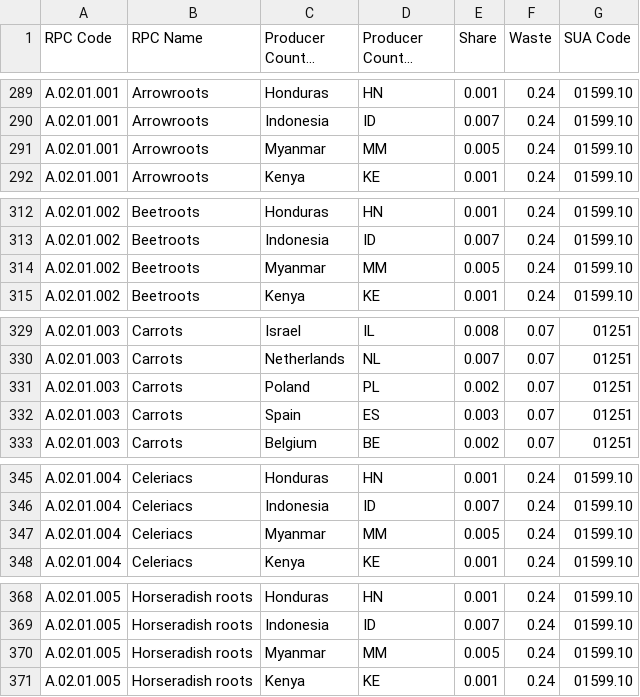
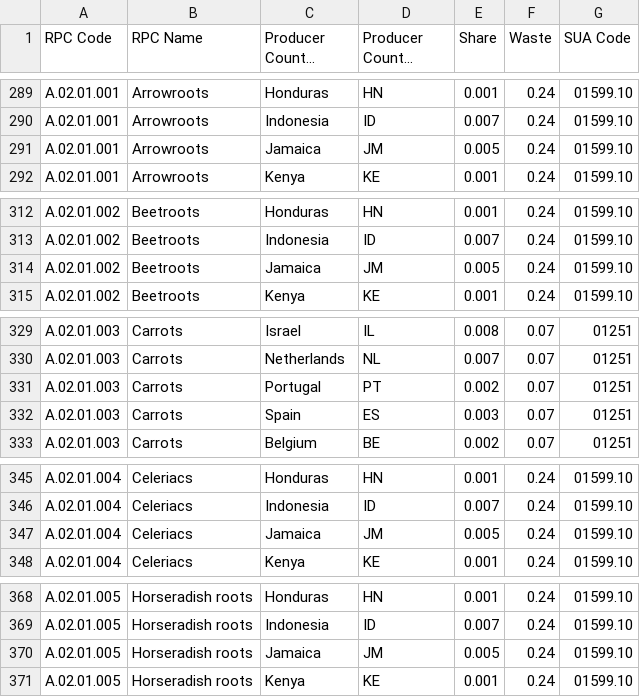
Before and after one commit to SLU-foodsystems/safad, a CSV file: src/default-input-files/SAFAD IP Origin and Waste of RPC/IT.csv, drawn as a sheet; only a part is shown, gaps mark what is left out; long unchanged cells end in …; the diff covers the shown part only.

```diff
--- a/src/default-input-files/SAFAD IP Origin and Waste of RPC/IT.csv
+++ b/src/default-input-files/SAFAD IP Origin and Waste of RPC/IT.csv
@@ -290,3 +290,3 @@ A.02.01.001,Arrowroots,Honduras,HN,0.001,0.24,01599.10
 A.02.01.001,Arrowroots,Indonesia,ID,0.007,0.24,01599.10
-A.02.01.001,Arrowroots,Myanmar,MM,0.005,0.24,01599.10
+A.02.01.001,Arrowroots,Jamaica,JM,0.005,0.24,01599.10
 A.02.01.001,Arrowroots,Kenya,KE,0.001,0.24,01599.10
@@ -313,3 +313,3 @@ A.02.01.002,Beetroots,Honduras,HN,0.001,0.24,01599.10
 A.02.01.002,Beetroots,Indonesia,ID,0.007,0.24,01599.10
-A.02.01.002,Beetroots,Myanmar,MM,0.005,0.24,01599.10
+A.02.01.002,Beetroots,Jamaica,JM,0.005,0.24,01599.10
 A.02.01.002,Beetroots,Kenya,KE,0.001,0.24,01599.10
@@ -330,3 +330,3 @@ A.02.01.003,Carrots,Israel,IL,0.008,0.07,01251
 A.02.01.003,Carrots,Netherlands,NL,0.007,0.07,01251
-A.02.01.003,Carrots,Poland,PL,0.002,0.07,01251
+A.02.01.003,Carrots,Portugal,PT,0.002,0.07,01251
 A.02.01.003,Carrots,Spain,ES,0.003,0.07,01251
@@ -346,3 +346,3 @@ A.02.01.004,Celeriacs,Honduras,HN,0.001,0.24,01599.10
 A.02.01.004,Celeriacs,Indonesia,ID,0.007,0.24,01599.10
-A.02.01.004,Celeriacs,Myanmar,MM,0.005,0.24,01599.10
+A.02.01.004,Celeriacs,Jamaica,JM,0.005,0.24,01599.10
 A.02.01.004,Celeriacs,Kenya,KE,0.001,0.24,01599.10
@@ -369,3 +369,3 @@ A.02.01.005,Horseradish roots,Honduras,HN,0.001,0.24,01599.10
 A.02.01.005,Horseradish roots,Indonesia,ID,0.007,0.24,01599.10
-A.02.01.005,Horseradish roots,Myanmar,MM,0.005,0.24,01599.10
+A.02.01.005,Horseradish roots,Jamaica,JM,0.005,0.24,01599.10
 A.02.01.005,Horseradish roots,Kenya,KE,0.001,0.24,01599.10
```
Also changed, not shown: 156 edited cells elsewhere in this file, src/default-input-files/SAFAD IP Origin and Waste of RPC/DE.csv, src/default-input-files/SAFAD IP Origin and Waste of RPC/ES.csv, 7 other files.
